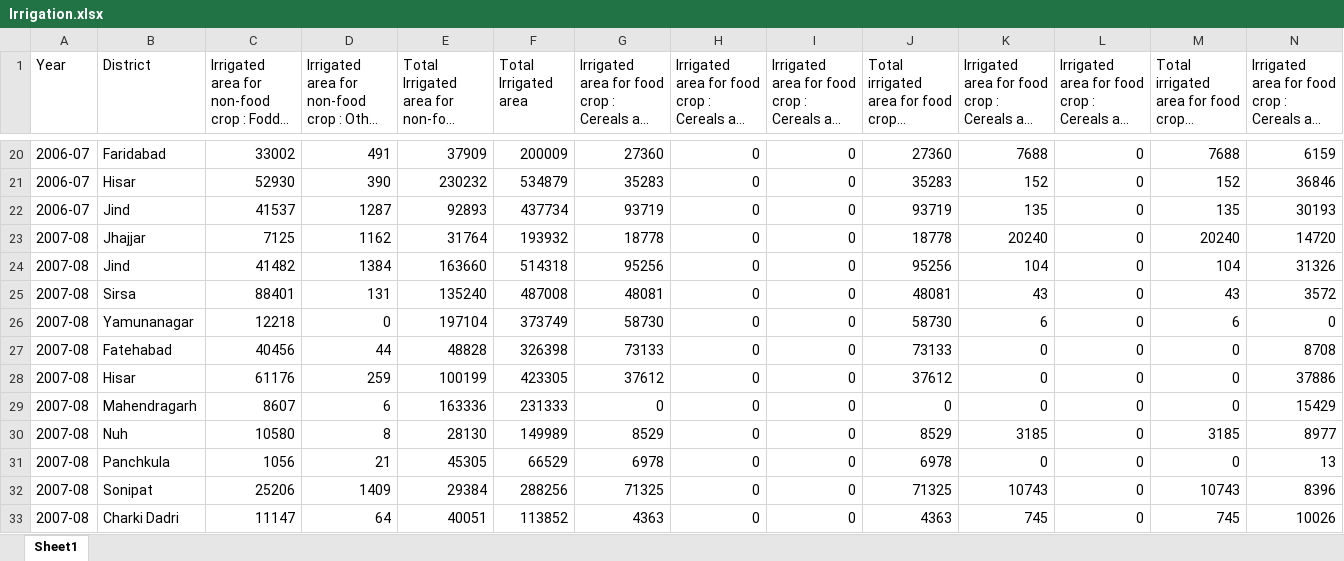
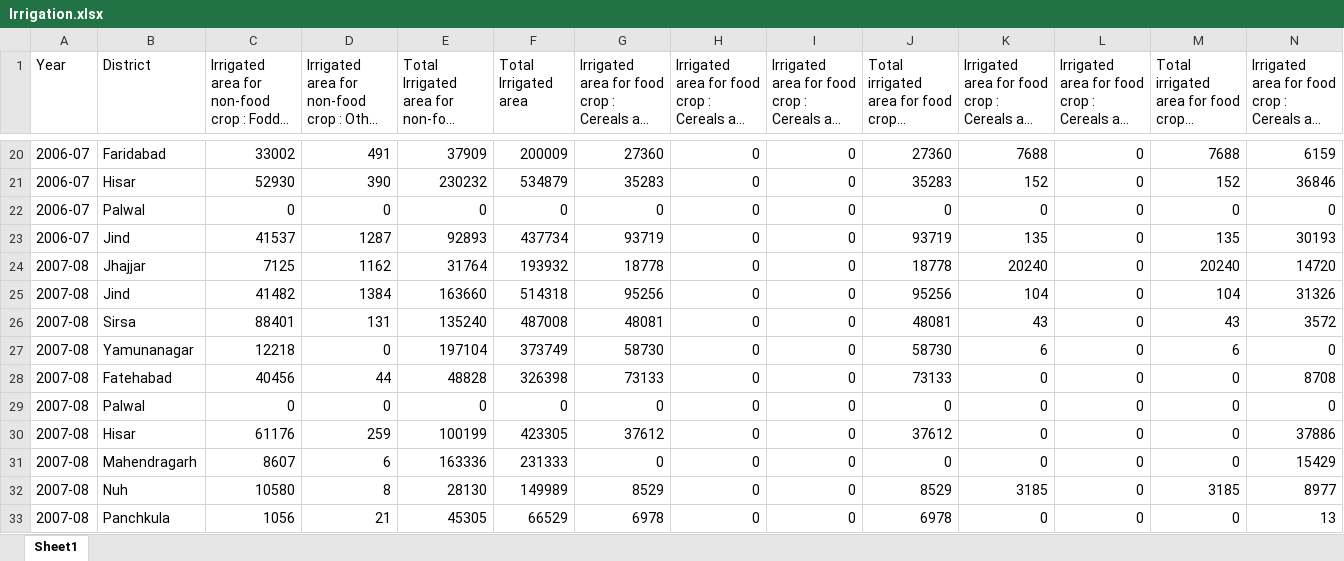
Before and after one commit to nxlr/econ-dashboard, an Excel workbook: datasets/agriculture/Irrigation.xlsx, sheet Sheet1, drawn as a sheet; only a part is shown, gaps mark what is left out; the shorter side is filled out with more unchanged rows; long unchanged cells end in …; values as stored, in another font and other column widths than the file's, no borders; rows hold the shown columns only; the diff names each change by its address in the sheet, - before the commit and + after, or states it on an @@ line.

```diff
--- a/datasets/agriculture/Irrigation.xlsx (sheet Sheet1)
+++ b/datasets/agriculture/Irrigation.xlsx (sheet Sheet1)
+row 22: 2006-07 | Palwal | 0 | 0 | 0 | 0 | 0 | 0 | 0 | 0 | 0 | 0 | 0 | 0
+row 29: 2007-08 | Palwal | 0 | 0 | 0 | 0 | 0 | 0 | 0 | 0 | 0 | 0 | 0 | 0
```
Also changed, not shown: 1 other file.
